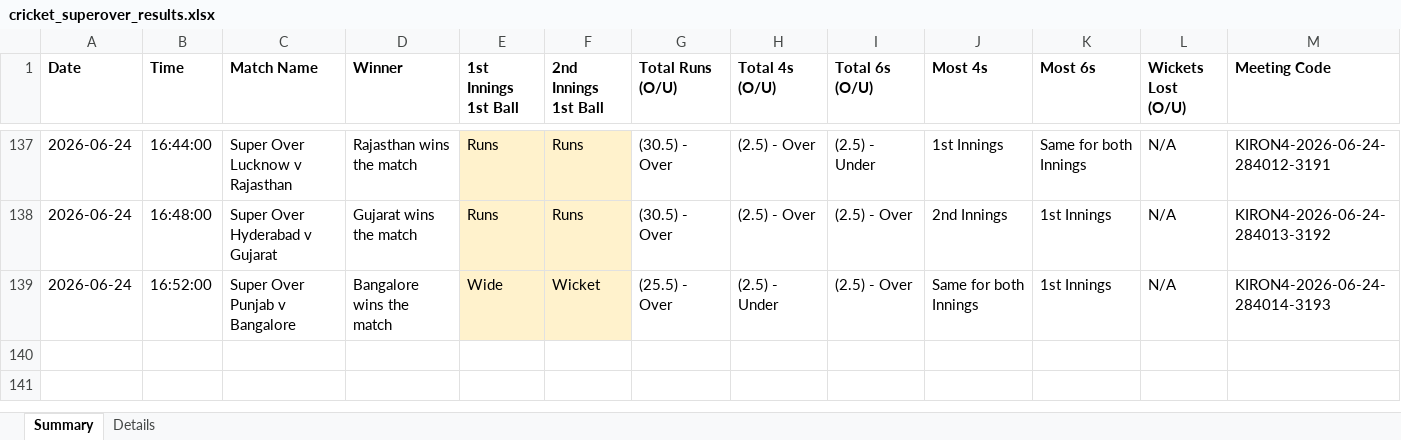
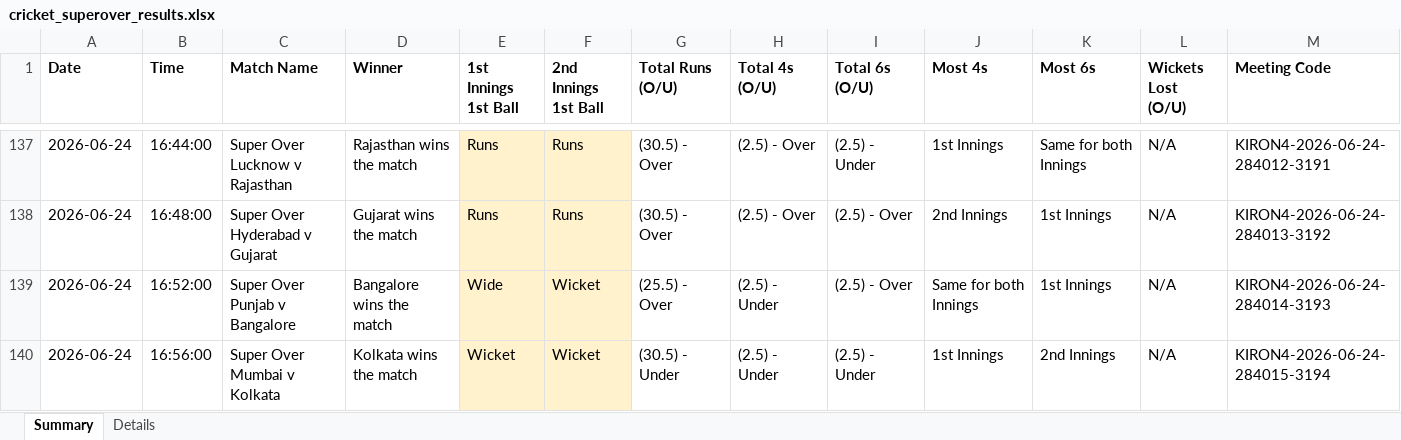
Before and after one commit to NorajChathuranga/STBet-Tracker, an Excel workbook: data/cricket_superover_results.xlsx, sheet Summary, drawn as a sheet; only a part is shown, gaps mark what is left out; values as stored, in another font and other column widths than the file's, no borders; the diff names each change by its address in the sheet, - before the commit and + after, or states it on an @@ line.

Commit message:
Auto-update match records (local source)

```diff
--- a/data/cricket_superover_results.xlsx (sheet Summary)
+++ b/data/cricket_superover_results.xlsx (sheet Summary)
+row 140: 2026-06-24 | 16:56:00 | Super Over Mumbai v Kolkata | Kolkata wins the match | Wicket | Wicket | (30.5) - Under | (2.5) - Under | (2.5) - Under | 1st Innings | 2nd Innings | N/A | KIRON4-2026-06-24-284015-3194
```
Also changed, not shown: sheet Details, 5 other files.
